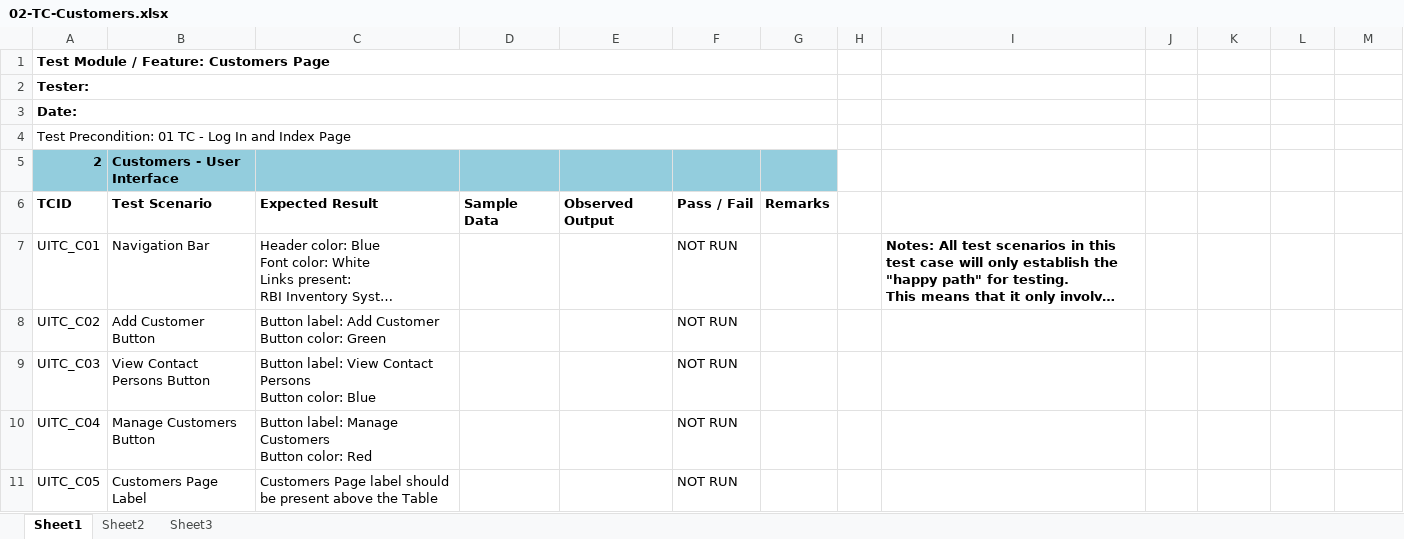
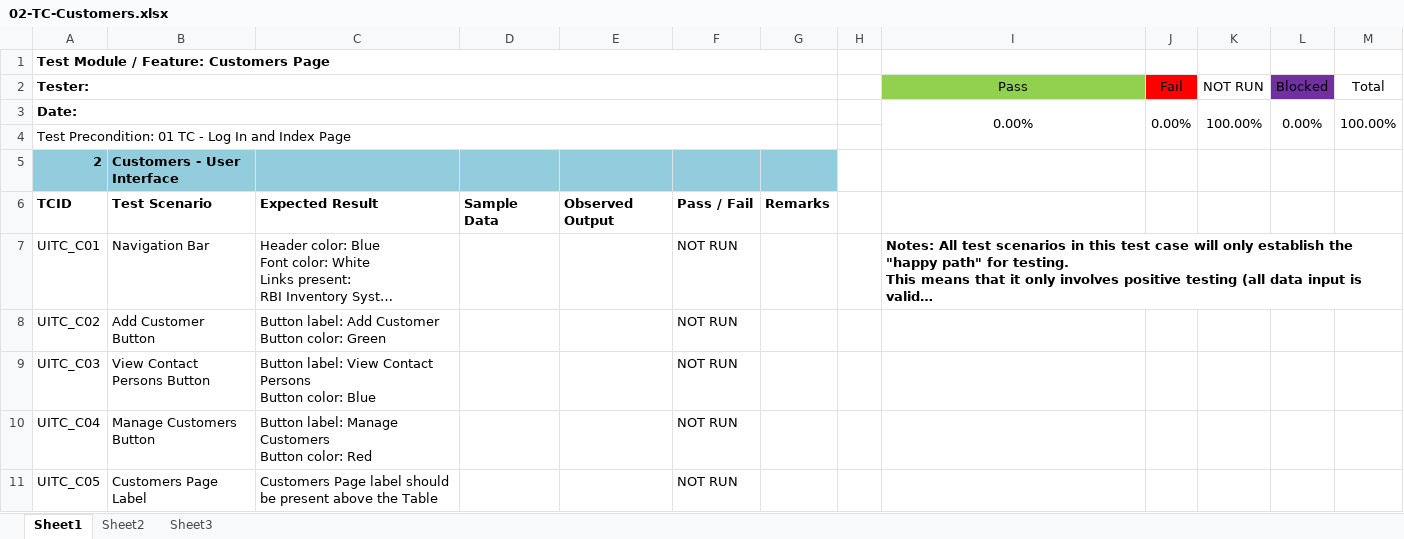
Before and after one commit to joegeneq/apc-softdev-it111-06, an Excel workbook: documentation/quality/Test Documents/02-TC-Customers.xlsx, sheet Sheet1, drawn as a sheet; only a part is shown; long unchanged cells end in …; values as stored, in another font and other column widths than the file's, no borders; conditional formats not drawn; removed rows and columns are numbered as before the commit, all else as after; the diff names each change by its address in the sheet, - before the commit and + after, or states it on an @@ line.

```diff
--- a/documentation/quality/Test Documents/02-TC-Customers.xlsx (sheet Sheet1)
+++ b/documentation/quality/Test Documents/02-TC-Customers.xlsx (sheet Sheet1)
-row 2: Tester:
-row 3: Date:
+row 2: Tester: |  |  |  |  |  |  |  | Pass | Fail | NOT RUN | Blocked | Total
+row 3: Date: |  |  |  |  |  |  |  | 0.00% | 0.00% | 100.00% | 0.00% | 100.00%
+I7:M7 merged
```
Also changed, not shown: sheet Sheet2, documentation/quality/Test Documents/01 TC - Log In.Index.xlsx, documentation/quality/Test Documents/03-TC-Contact-Persons.xlsx, 3 other files.
